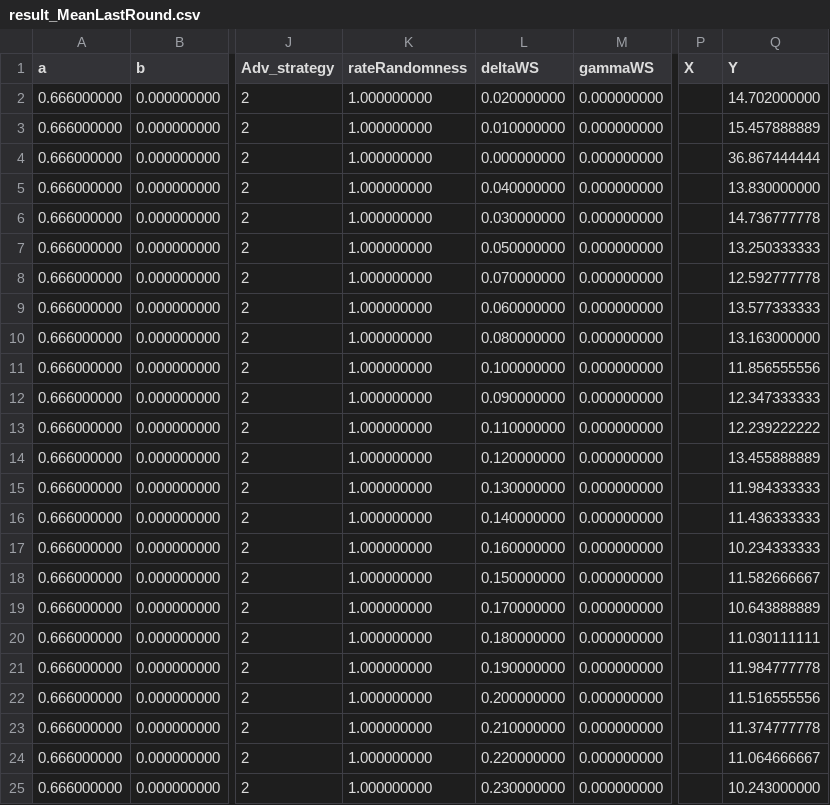
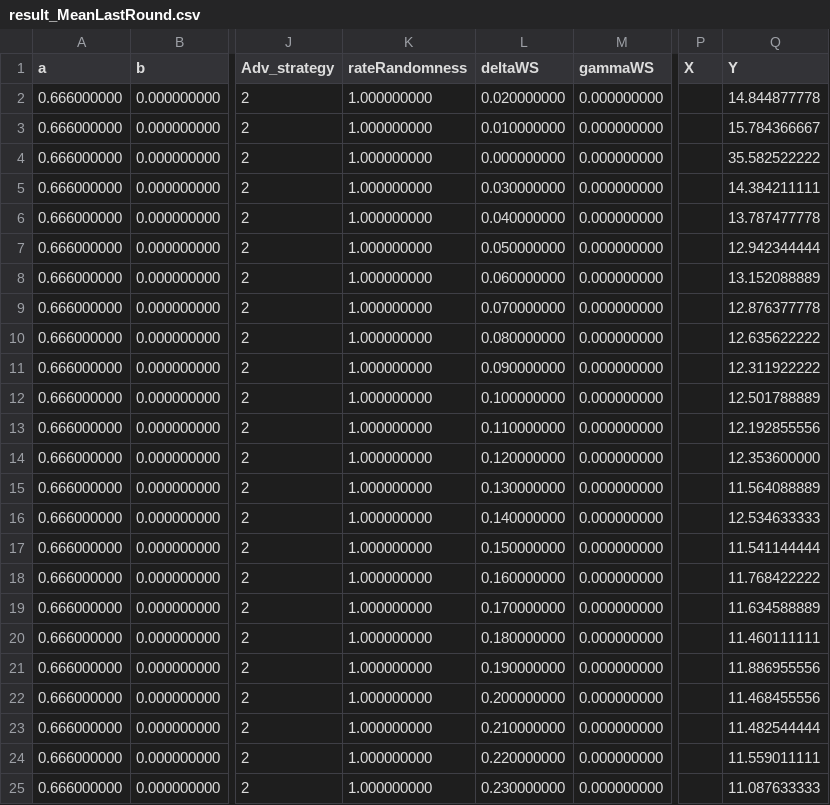
Before and after one commit to iotaledger/fpc-sim, a CSV file: data/result_MeanLastRound.csv, drawn as a sheet; only a part is shown, gaps mark what is left out; the diff covers the shown part only; the diff names each change by its address in the sheet, - before the commit and + after, or states it on an @@ line.

```diff
--- a/data/result_MeanLastRound.csv
+++ b/data/result_MeanLastRound.csv
-Q2 (Y): 14.702000000
+Q2 (Y): 14.844877778
-Q3 (Y): 15.457888889
+Q3 (Y): 15.784366667
-Q4 (Y): 36.867444444
+Q4 (Y): 35.582522222
-L5 (deltaWS): 0.040000000
+L5 (deltaWS): 0.030000000
-Q5 (Y): 13.830000000
+Q5 (Y): 14.384211111
-L6 (deltaWS): 0.030000000
+L6 (deltaWS): 0.040000000
-Q6 (Y): 14.736777778
+Q6 (Y): 13.787477778
-Q7 (Y): 13.250333333
+Q7 (Y): 12.942344444
-L8 (deltaWS): 0.070000000
+L8 (deltaWS): 0.060000000
-Q8 (Y): 12.592777778
+Q8 (Y): 13.152088889
-L9 (deltaWS): 0.060000000
+L9 (deltaWS): 0.070000000
-Q9 (Y): 13.577333333
+Q9 (Y): 12.876377778
-Q10 (Y): 13.163000000
+Q10 (Y): 12.635622222
-L11 (deltaWS): 0.100000000
+L11 (deltaWS): 0.090000000
-Q11 (Y): 11.856555556
+Q11 (Y): 12.311922222
-L12 (deltaWS): 0.090000000
+L12 (deltaWS): 0.100000000
-Q12 (Y): 12.347333333
+Q12 (Y): 12.501788889
-Q13 (Y): 12.239222222
+Q13 (Y): 12.192855556
-Q14 (Y): 13.455888889
+Q14 (Y): 12.353600000
-Q15 (Y): 11.984333333
+Q15 (Y): 11.564088889
-Q16 (Y): 11.436333333
+Q16 (Y): 12.534633333
-L17 (deltaWS): 0.160000000
+L17 (deltaWS): 0.150000000
-Q17 (Y): 10.234333333
+Q17 (Y): 11.541144444
-L18 (deltaWS): 0.150000000
+L18 (deltaWS): 0.160000000
-Q18 (Y): 11.582666667
+Q18 (Y): 11.768422222
-Q19 (Y): 10.643888889
+Q19 (Y): 11.634588889
-Q20 (Y): 11.030111111
+Q20 (Y): 11.460111111
-Q21 (Y): 11.984777778
+Q21 (Y): 11.886955556
-Q22 (Y): 11.516555556
+Q22 (Y): 11.468455556
-Q23 (Y): 11.374777778
+Q23 (Y): 11.482544444
-Q24 (Y): 11.064666667
+Q24 (Y): 11.559011111
-Q25 (Y): 10.243000000
+Q25 (Y): 11.087633333
```
Also changed, not shown: 43 edited cells elsewhere in this file, data/result_AgreementRate.csv, data/result_IntegrityRate.csv, 16 other files.
